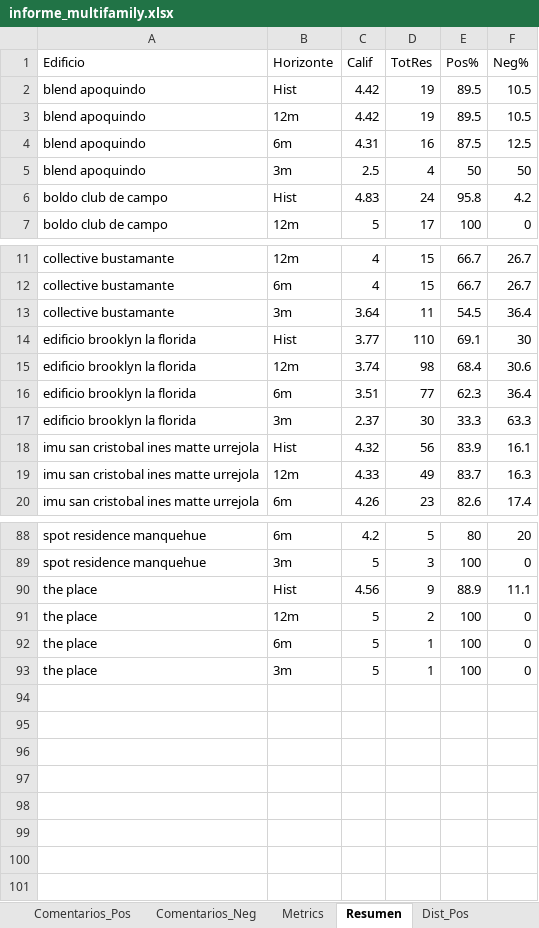
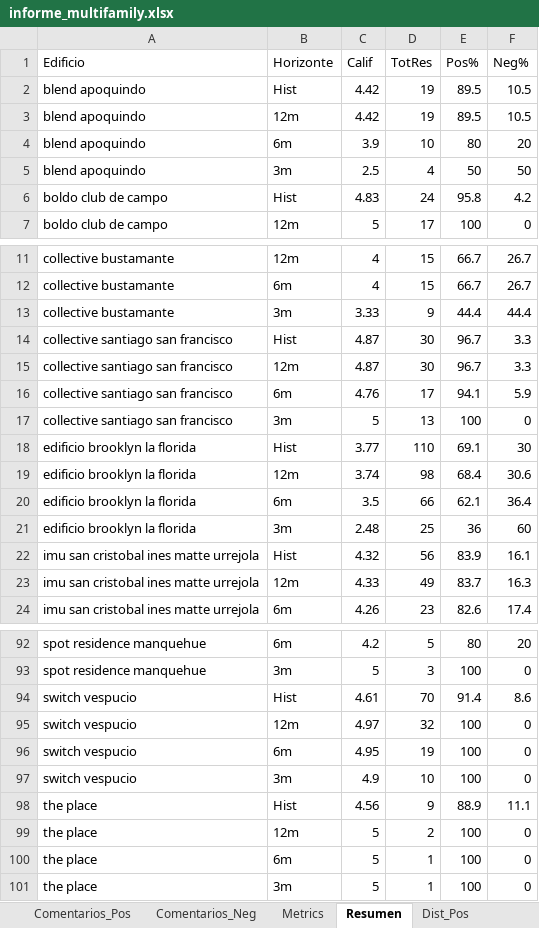
Before and after one commit to JosepVargasf/MF-Star-Scrapper, an Excel workbook: data/informe_multifamily.xlsx, sheet Resumen, drawn as a sheet; only a part is shown, gaps mark what is left out; values as stored, in another font and other column widths than the file's, no borders; addresses are those after the commit; the diff covers the shown part only; the diff names each change by its address in the sheet, - before the commit and + after, or states it on an @@ line.

```diff
--- a/data/informe_multifamily.xlsx (sheet Resumen)
+++ b/data/informe_multifamily.xlsx (sheet Resumen)
-C4 (Calif): 4.31
+C4 (Calif): 3.9
-D4 (TotRes): 16
+D4 (TotRes): 10
-E4 (Pos%): 87.5
+E4 (Pos%): 80
-F4 (Neg%): 12.5
+F4 (Neg%): 20
-C13 (Calif): 3.64
+C13 (Calif): 3.33
-D13 (TotRes): 11
+D13 (TotRes): 9
-E13 (Pos%): 54.5
+E13 (Pos%): 44.4
-F13 (Neg%): 36.4
+F13 (Neg%): 44.4
+row 14: collective santiago san francisco | Hist | 4.87 | 30 | 96.7 | 3.3
+row 15: collective santiago san francisco | 12m | 4.87 | 30 | 96.7 | 3.3
+row 16: collective santiago san francisco | 6m | 4.76 | 17 | 94.1 | 5.9
+row 17: collective santiago san francisco | 3m | 5 | 13 | 100 | 0
-C20 (Calif): 3.51
+C20 (Calif): 3.5
-D20 (TotRes): 77
+D20 (TotRes): 66
-E20 (Pos%): 62.3
+E20 (Pos%): 62.1
-C21 (Calif): 2.37
+C21 (Calif): 2.48
-D21 (TotRes): 30
+D21 (TotRes): 25
-E21 (Pos%): 33.3
+E21 (Pos%): 36
-F21 (Neg%): 63.3
+F21 (Neg%): 60
+row 94: switch vespucio | Hist | 4.61 | 70 | 91.4 | 8.6
+row 95: switch vespucio | 12m | 4.97 | 32 | 100 | 0
+row 96: switch vespucio | 6m | 4.95 | 19 | 100 | 0
+row 97: switch vespucio | 3m | 4.9 | 10 | 100 | 0
```
Also changed, not shown: 52 edited cells elsewhere in this sheet, sheet Comentarios_Raw, sheet Comentarios_Pos, sheet Evol_Count, sheet Evol_Promedio, sheet Comentarios_Neg, sheet Metrics, 6 more sheets, 6 other files.
